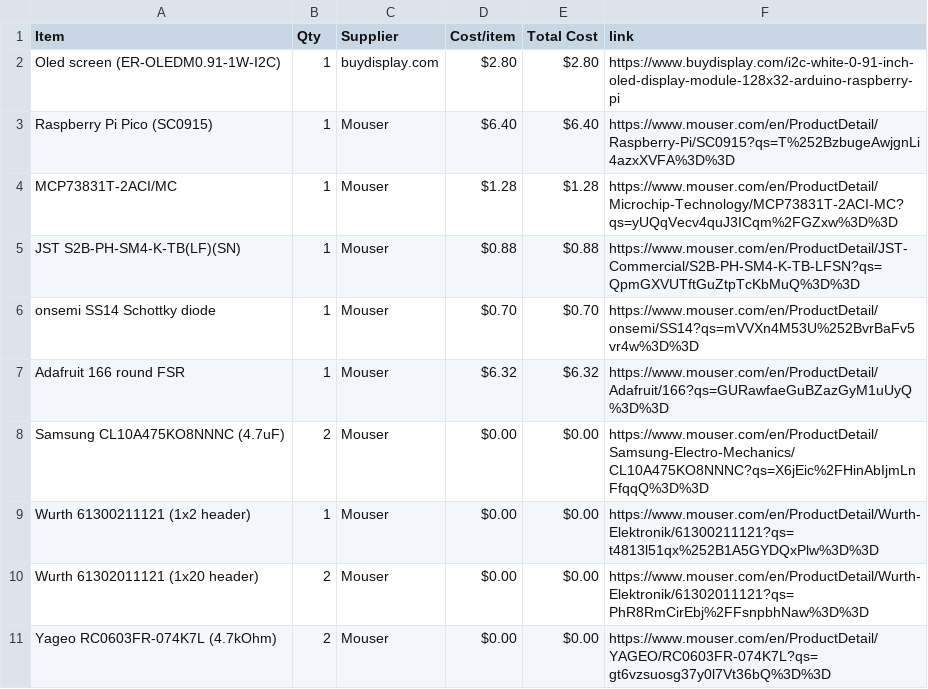
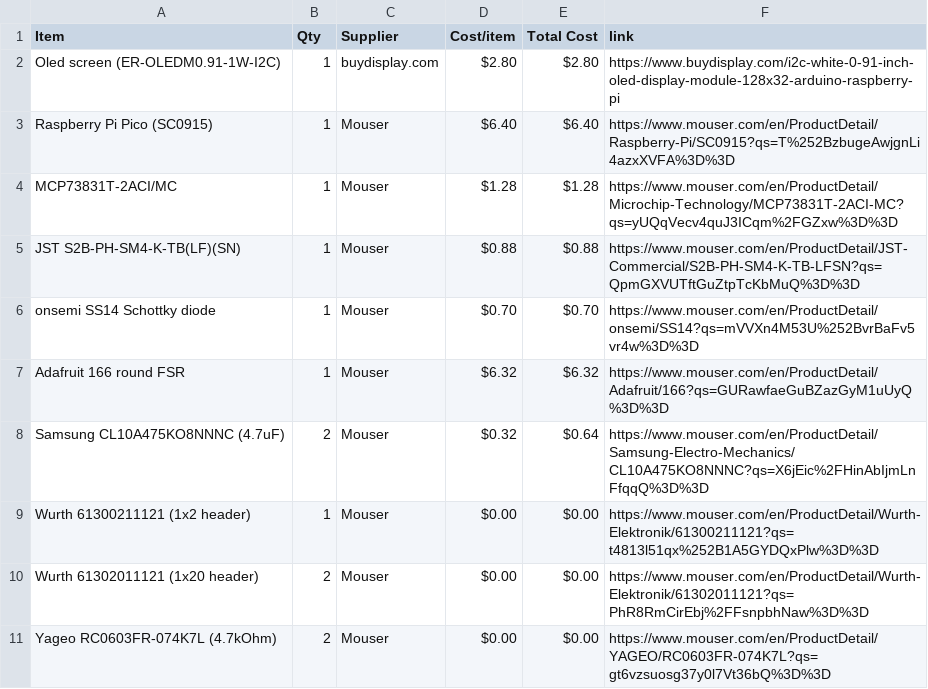
Before and after one commit to EveyKay/Smart-coaster-, a CSV file: BOM.csv, drawn as a sheet; only a part is shown.

Commit message:
Sync Drink water reminder pcb project from Half Life

```diff
--- a/BOM.csv
+++ b/BOM.csv
@@ -7,3 +7,3 @@ onsemi SS14 Schottky diode,1,Mouser,$0.70,$0.70,https://www.mouser.com/en/Produc
 Adafruit 166 round FSR,1,Mouser,$6.32,$6.32,https://www.mouser.com/en/ProductDetail/Adafruit/166?qs=GURawfaeGuBZazGyM1uUyQ%3D%3D
-Samsung CL10A475KO8NNNC (4.7uF),2,Mouser,$0.00,$0.00,https://www.mouser.com/en/ProductDetail/Samsung-Electro-Mechanics/CL10A475KO8NNNC?qs=X6jEic%2FHinAbIjmLnFfqqQ%3D%3D
+Samsung CL10A475KO8NNNC (4.7uF),2,Mouser,$0.32,$0.64,https://www.mouser.com/en/ProductDetail/Samsung-Electro-Mechanics/CL10A475KO8NNNC?qs=X6jEic%2FHinAbIjmLnFfqqQ%3D%3D
 Wurth 61300211121 (1x2 header),1,Mouser,$0.00,$0.00,https://www.mouser.com/en/ProductDetail/Wurth-Elektronik/61300211121?qs=t4813l51qx%252B1A5GYDQxPlw%3D%3D
```
